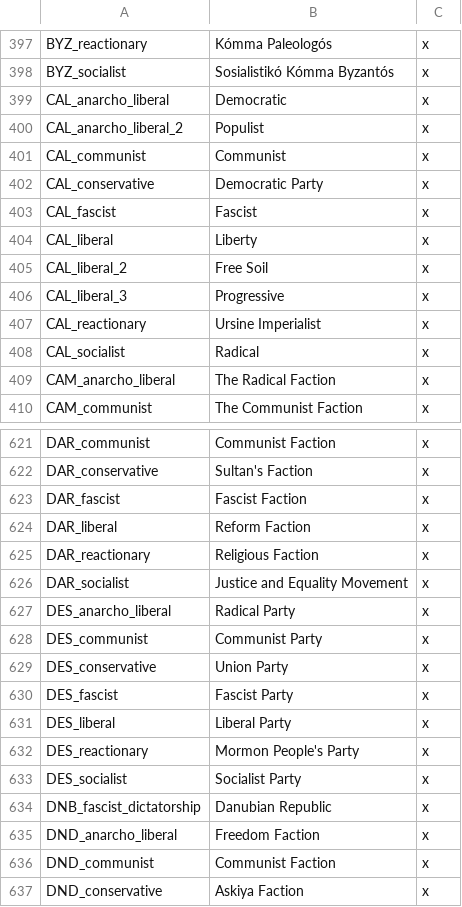
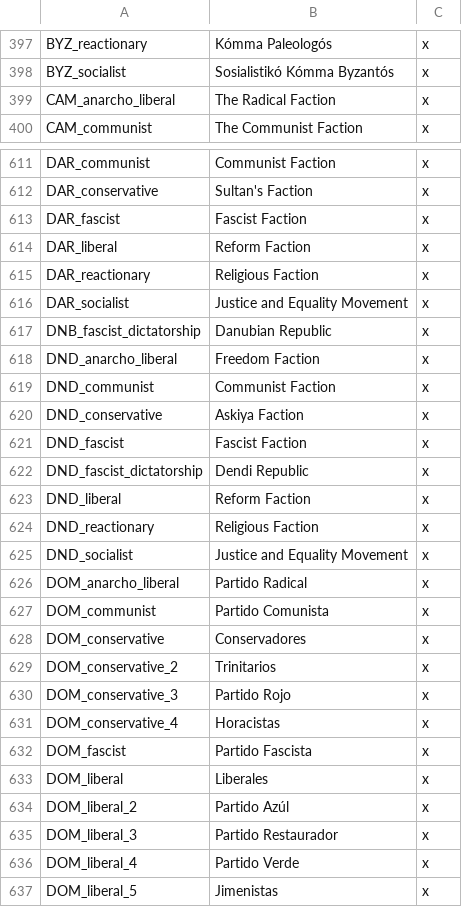
Before and after one commit to lilp123a/Victoria-Universalis-Fork, a CSV file: Victoria Universalis Fork/localisation/Parties.csv, drawn as a sheet; only a part is shown, gaps mark what is left out; the shorter side is filled out with more unchanged rows.

```diff
--- a/Victoria Universalis Fork/localisation/Parties.csv
+++ b/Victoria Universalis Fork/localisation/Parties.csv
@@ -398,12 +398,2 @@ BYZ_reactionary;Kómma Paleologós;x
 BYZ_socialist;Sosialistikó Kómma Byzantós;x
-CAL_anarcho_liberal;Democratic;x
-CAL_anarcho_liberal_2;Populist;x
-CAL_communist;Communist;x
-CAL_conservative;Democratic Party;x
-CAL_fascist;Fascist;x
-CAL_liberal;Liberty;x
-CAL_liberal_2;Free Soil;x
-CAL_liberal_3;Progressive;x
-CAL_reactionary;Ursine Imperialist;x
-CAL_socialist;Radical;x
 CAM_anarcho_liberal;The Radical Faction;x
@@ -626,9 +616,2 @@ DAR_reactionary;Religious Faction;x
 DAR_socialist;Justice and Equality Movement;x
-DES_anarcho_liberal;Radical Party;x
-DES_communist;Communist Party;x
-DES_conservative;Union Party;x
-DES_fascist;Fascist Party;x
-DES_liberal;Liberal Party;x
-DES_reactionary;Mormon People's Party;x
-DES_socialist;Socialist Party;x
 DNB_fascist_dictatorship;Danubian Republic;x
```
Also changed, not shown: Victoria Universalis Fork/localisation/Countries.csv, 23 other files.
